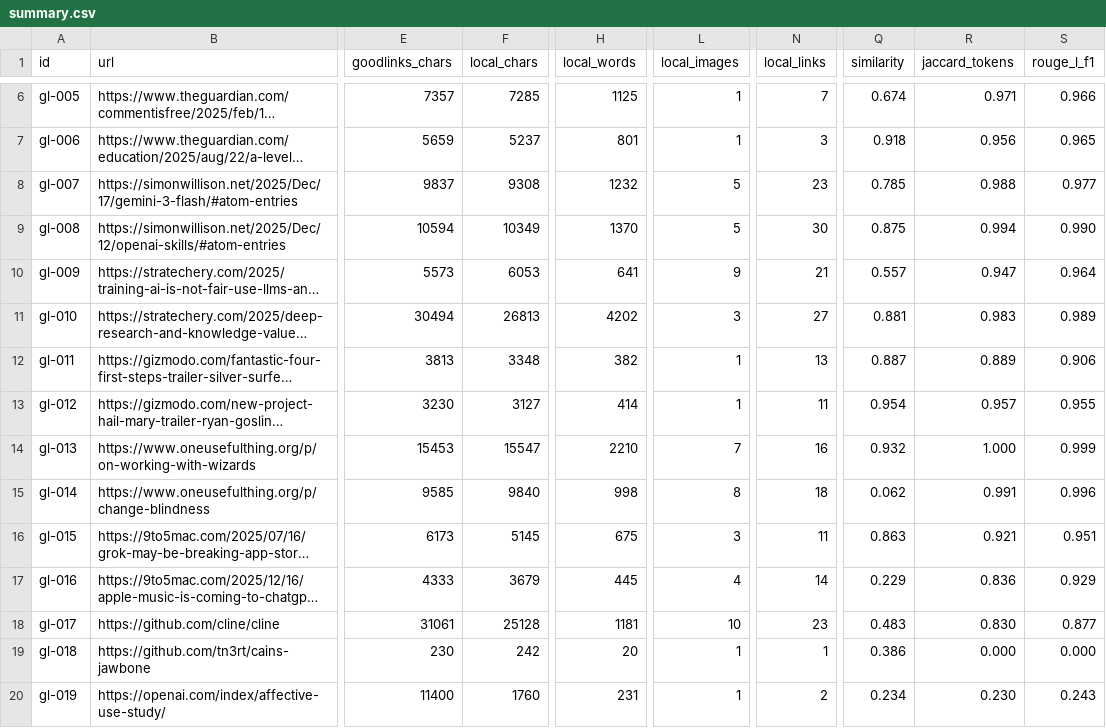
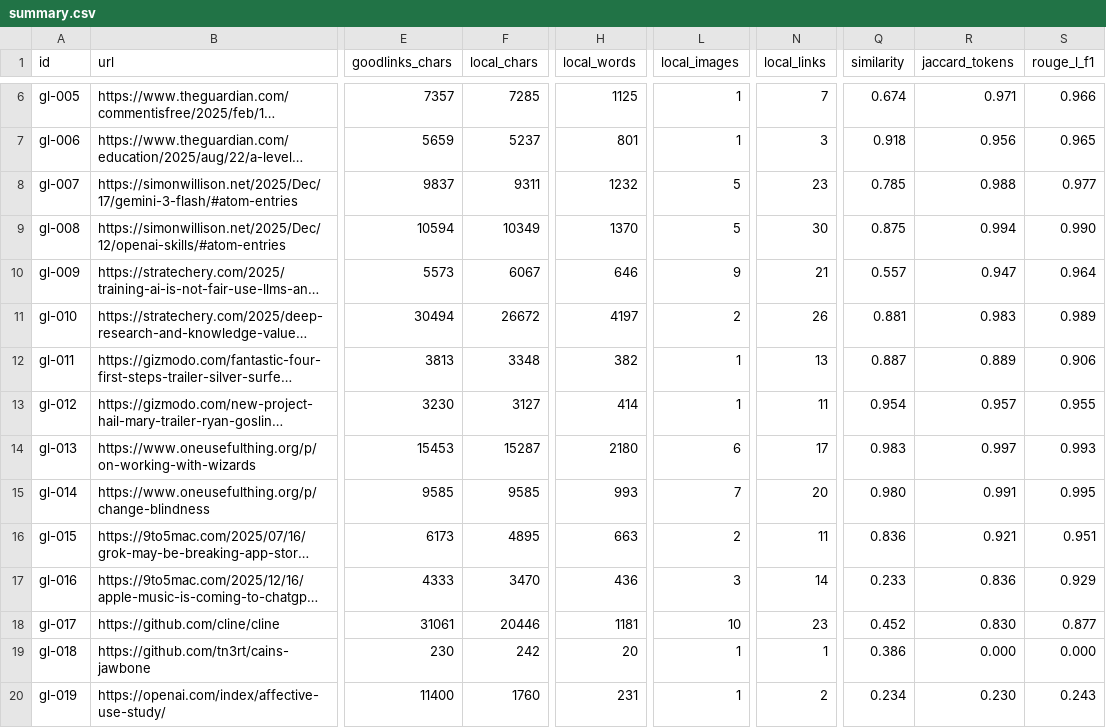
Before and after one commit to seanbetts/sidebar, a CSV file: goodlinks-testing/comparison/summary.csv, drawn as a sheet; only a part is shown, gaps mark what is left out; long unchanged cells end in …; the diff covers the shown part only; the diff names each change by its address in the sheet, - before the commit and + after, or states it on an @@ line.

```diff
--- a/goodlinks-testing/comparison/summary.csv
+++ b/goodlinks-testing/comparison/summary.csv
-F8 (local_chars): 9308
+F8 (local_chars): 9311
-F10 (local_chars): 6053
+F10 (local_chars): 6067
-H10 (local_words): 641
+H10 (local_words): 646
-F11 (local_chars): 26813
+F11 (local_chars): 26672
-H11 (local_words): 4202
+H11 (local_words): 4197
-L11 (local_images): 3
+L11 (local_images): 2
-N11 (local_links): 27
+N11 (local_links): 26
-F14 (local_chars): 15547
+F14 (local_chars): 15287
-H14 (local_words): 2210
+H14 (local_words): 2180
-L14 (local_images): 7
+L14 (local_images): 6
-N14 (local_links): 16
+N14 (local_links): 17
-Q14 (similarity): 0.932
+Q14 (similarity): 0.983
-R14 (jaccard_tokens): 1.000
+R14 (jaccard_tokens): 0.997
-S14 (rouge_l_f1): 0.999
+S14 (rouge_l_f1): 0.993
-F15 (local_chars): 9840
+F15 (local_chars): 9585
-H15 (local_words): 998
+H15 (local_words): 993
-L15 (local_images): 8
+L15 (local_images): 7
-N15 (local_links): 18
+N15 (local_links): 20
-Q15 (similarity): 0.062
+Q15 (similarity): 0.980
-S15 (rouge_l_f1): 0.996
+S15 (rouge_l_f1): 0.995
-F16 (local_chars): 5145
+F16 (local_chars): 4895
-H16 (local_words): 675
+H16 (local_words): 663
-L16 (local_images): 3
+L16 (local_images): 2
-Q16 (similarity): 0.863
+Q16 (similarity): 0.836
-F17 (local_chars): 3679
+F17 (local_chars): 3470
-H17 (local_words): 445
+H17 (local_words): 436
-L17 (local_images): 4
+L17 (local_images): 3
-Q17 (similarity): 0.229
+Q17 (similarity): 0.233
-F18 (local_chars): 25128
+F18 (local_chars): 20446
-Q18 (similarity): 0.483
+Q18 (similarity): 0.452
```
Also changed, not shown: 60 edited cells elsewhere in this file, goodlinks-testing/comparison/history.csv, 22 other files.
